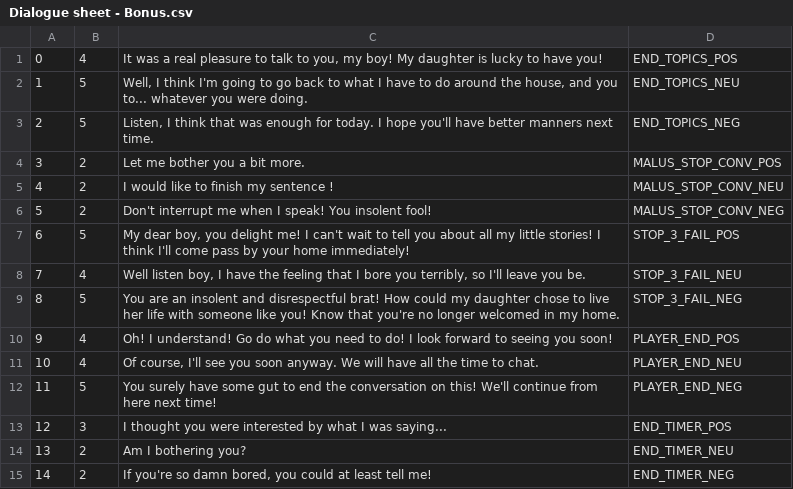
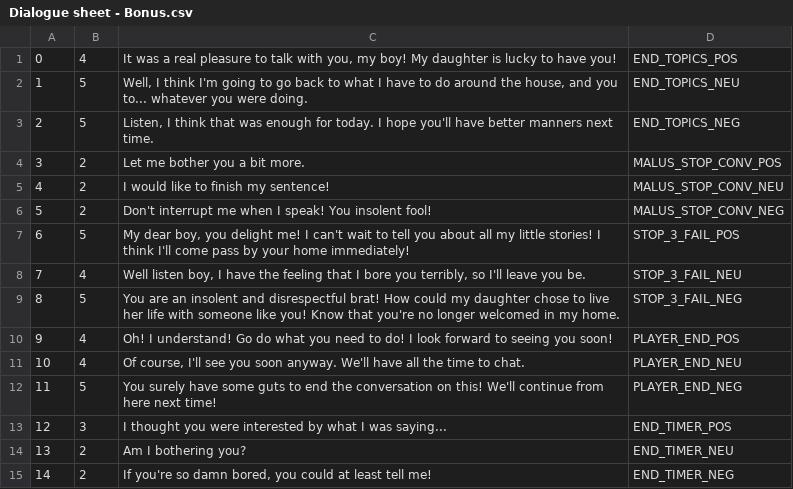
Before and after one commit to idaelDev/GGJ2017, a CSV file: Assets/Dialogs/Dialogue sheet - Bonus.csv, drawn as a sheet.

```diff
--- a/Assets/Dialogs/Dialogue sheet - Bonus.csv
+++ b/Assets/Dialogs/Dialogue sheet - Bonus.csv
@@ -1,2 +1,2 @@
-0,4,"It was a real pleasure to talk to you, my boy! My daughter is lucky to have you!",END_TOPICS_POS
+0,4,"It was a real pleasure to talk with you, my boy! My daughter is lucky to have you!",END_TOPICS_POS
 1,5,"Well, I think I'm going to go back to what I have to do around the house, and you to... whatever you were doing.",END_TOPICS_NEU
@@ -4,3 +4,3 @@
 3,2,Let me bother you a bit more.,MALUS_STOP_CONV_POS
-4,2,I would like to finish my sentence !,MALUS_STOP_CONV_NEU
+4,2,I would like to finish my sentence!,MALUS_STOP_CONV_NEU
 5,2,Don't interrupt me when I speak! You insolent fool!,MALUS_STOP_CONV_NEG
@@ -10,4 +10,4 @@
 9,4,Oh! I understand! Go do what you need to do! I look forward to seeing you soon!,PLAYER_END_POS
-10,4,"Of course, I'll see you soon anyway. We will have all the time to chat.",PLAYER_END_NEU
-11,5,You surely have some gut to end the conversation on this! We'll continue from here next time!,PLAYER_END_NEG
+10,4,"Of course, I'll see you soon anyway. We'll have all the time to chat.",PLAYER_END_NEU
+11,5,You surely have some guts to end the conversation on this! We'll continue from here next time!,PLAYER_END_NEG
 12,3,I thought you were interested by what I was saying...,END_TIMER_POS
```
Also changed, not shown: Assets/Dialogs/Dialogue sheet - Negatif.csv, Assets/Dialogs/Dialogue sheet - Neutral.csv, 1 other file.
